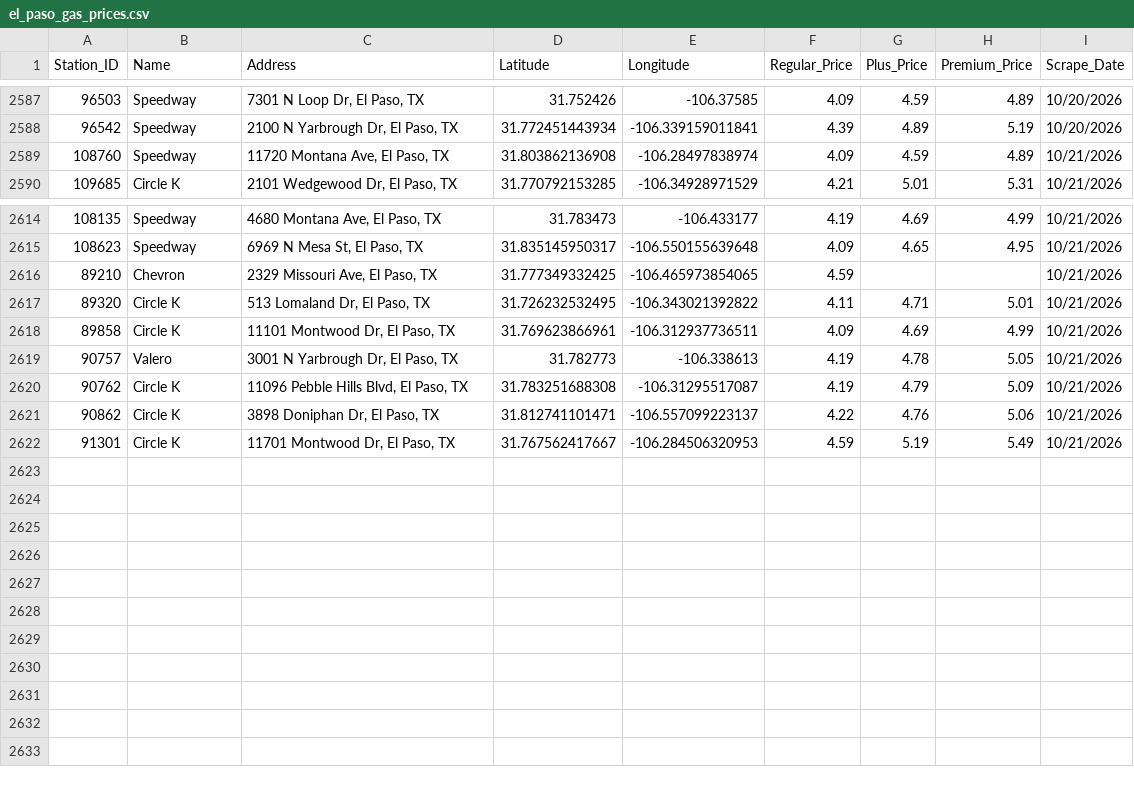
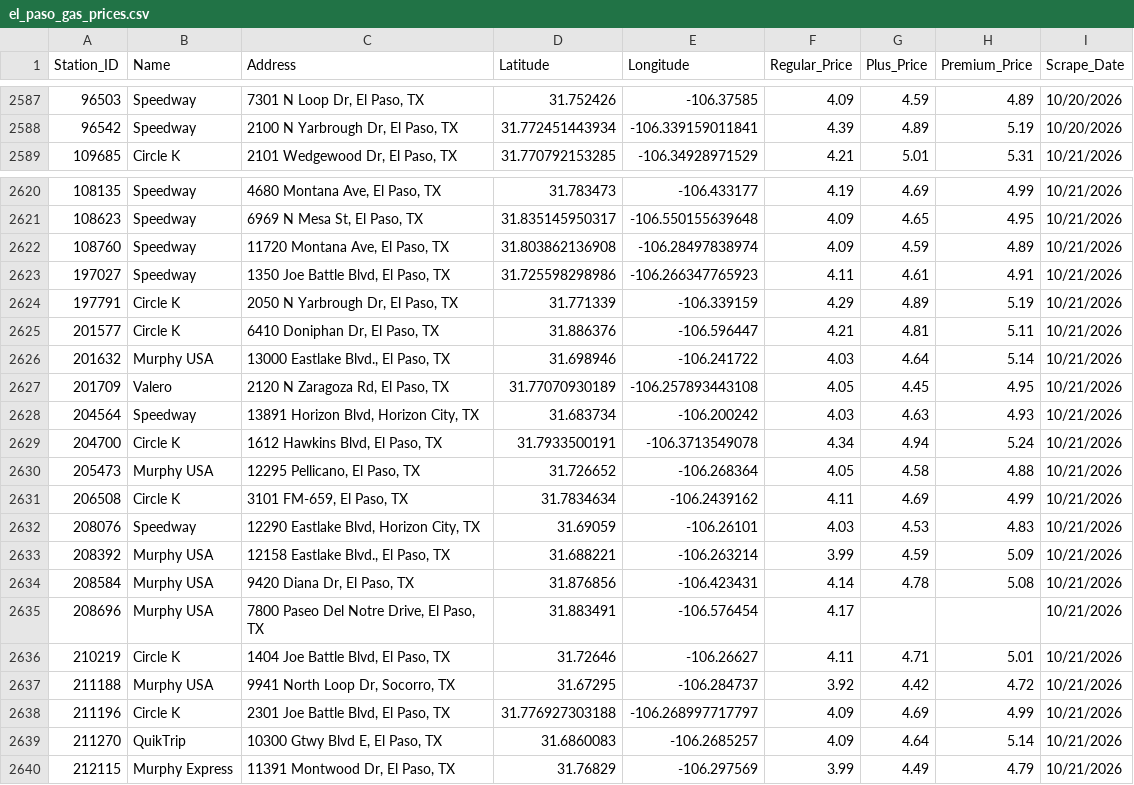
Before and after one commit to hoffmanap/epgas, a CSV file: el_paso_gas_prices.csv, drawn as a sheet; only a part is shown, gaps mark what is left out; addresses are those after the commit; the diff covers the shown part only; the diff names each change by its address in the sheet, - before the commit and + after, or states it on an @@ line.

```diff
--- a/el_paso_gas_prices.csv
+++ b/el_paso_gas_prices.csv
@@ row 2616 moved to row 2606: 89210 @@
@@ row 2589 moved to row 2622: 108760 @@
+row 2623: 197027 | Speedway | 1350 Joe Battle Blvd, El Paso, TX | 31.725598298986 | -106.266347765923 | 4.11 | 4.61 | 4.91 | 10/21/2026
+row 2624: 197791 | Circle K | 2050 N Yarbrough Dr, El Paso, TX | 31.771339 | -106.339159 | 4.29 | 4.89 | 5.19 | 10/21/2026
+row 2625: 201577 | Circle K | 6410 Doniphan Dr, El Paso, TX | 31.886376 | -106.596447 | 4.21 | 4.81 | 5.11 | 10/21/2026
+row 2626: 201632 | Murphy USA | 13000 Eastlake Blvd., El Paso, TX | 31.698946 | -106.241722 | 4.03 | 4.64 | 5.14 | 10/21/2026
+row 2627: 201709 | Valero | 2120 N Zaragoza Rd, El Paso, TX | 31.77070930189 | -106.257893443108 | 4.05 | 4.45 | 4.95 | 10/21/2026
+row 2628: 204564 | Speedway | 13891 Horizon Blvd, Horizon City, TX | 31.683734 | -106.200242 | 4.03 | 4.63 | 4.93 | 10/21/2026
+row 2629: 204700 | Circle K | 1612 Hawkins Blvd, El Paso, TX | 31.7933500191 | -106.3713549078 | 4.34 | 4.94 | 5.24 | 10/21/2026
+row 2630: 205473 | Murphy USA | 12295 Pellicano, El Paso, TX | 31.726652 | -106.268364 | 4.05 | 4.58 | 4.88 | 10/21/2026
+row 2631: 206508 | Circle K | 3101 FM-659, El Paso, TX | 31.7834634 | -106.2439162 | 4.11 | 4.69 | 4.99 | 10/21/2026
+row 2632: 208076 | Speedway | 12290 Eastlake Blvd, Horizon City, TX | 31.69059 | -106.26101 | 4.03 | 4.53 | 4.83 | 10/21/2026
+row 2633: 208392 | Murphy USA | 12158 Eastlake Blvd., El Paso, TX | 31.688221 | -106.263214 | 3.99 | 4.59 | 5.09 | 10/21/2026
+row 2634: 208584 | Murphy USA | 9420 Diana Dr, El Paso, TX | 31.876856 | -106.423431 | 4.14 | 4.78 | 5.08 | 10/21/2026
+row 2635: 208696 | Murphy USA | 7800 Paseo Del Notre Drive, El Paso, TX | 31.883491 | -106.576454 | 4.17 |  |  | 10/21/2026
-A2636 (Station_ID): 89320
+A2636 (Station_ID): 210219
-C2636 (Address): 513 Lomaland Dr, El Paso, TX
+C2636 (Address): 1404 Joe Battle Blvd, El Paso, TX
-D2636 (Latitude): 31.726232532495
+D2636 (Latitude): 31.72646
-E2636 (Longitude): -106.343021392822
+E2636 (Longitude): -106.26627
+row 2637: 211188 | Murphy USA | 9941 North Loop Dr, Socorro, TX | 31.67295 | -106.284737 | 3.92 | 4.42 | 4.72 | 10/21/2026
-A2638 (Station_ID): 89858
+A2638 (Station_ID): 211196
-C2638 (Address): 11101 Montwood Dr, El Paso, TX
+C2638 (Address): 2301 Joe Battle Blvd, El Paso, TX
-D2638 (Latitude): 31.769623866961
+D2638 (Latitude): 31.776927303188
-E2638 (Longitude): -106.312937736511
+E2638 (Longitude): -106.268997717797
@@ row 2619 moved to row 2609: 90757 @@
@@ row 2620 moved to row 2610: 90762 @@
@@ row 2621 moved to row 2611: 90862 @@
@@ row 2622 moved to row 2612: 91301 @@
+row 2639: 211270 | QuikTrip | 10300 Gtwy Blvd E, El Paso, TX | 31.6860083 | -106.2685257 | 4.09 | 4.64 | 5.14 | 10/21/2026
+row 2640: 212115 | Murphy Express | 11391 Montwood Dr, El Paso, TX | 31.76829 | -106.297569 | 3.99 | 4.49 | 4.79 | 10/21/2026
```
Also changed, not shown: 2 added rows elsewhere in this file, station_price_history.csv.
